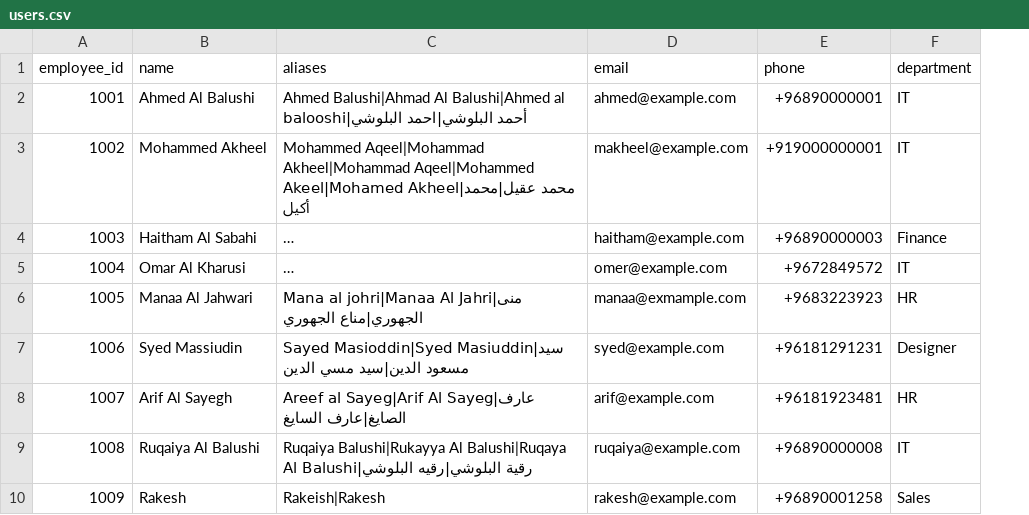
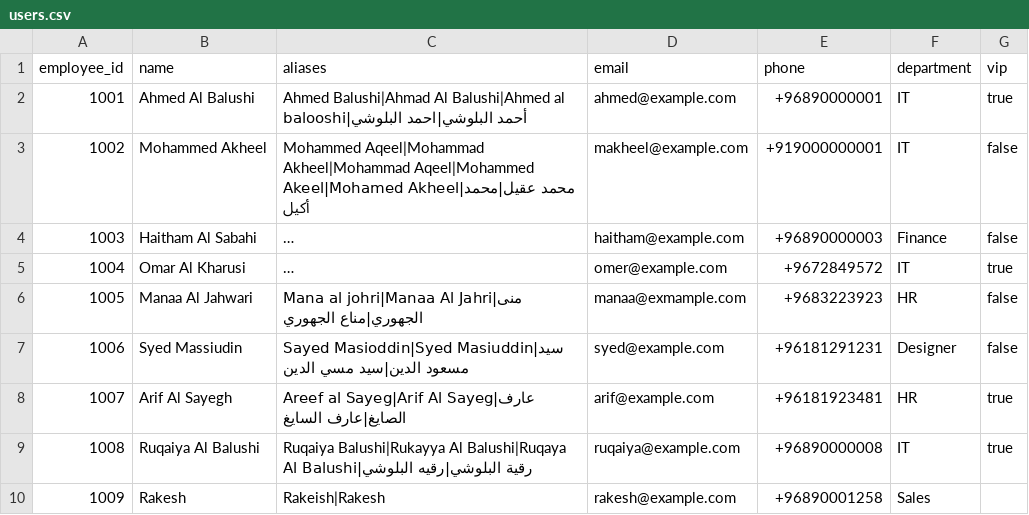
Before and after one commit to akheels-web/ai-support-agent, a CSV file: data/users.csv, drawn as a sheet; long unchanged cells end in …; the diff names each change by its address in the sheet, - before the commit and + after, or states it on an @@ line.

Commit message:
feat: implement core support agent infrastructure including call tracking, user verification, and Zammad integration.

```diff
--- a/data/users.csv
+++ b/data/users.csv
+column G (vip), rows 2-9: true | false | false | true | false | false | true | true
```
Also changed, not shown: 12 other files.
